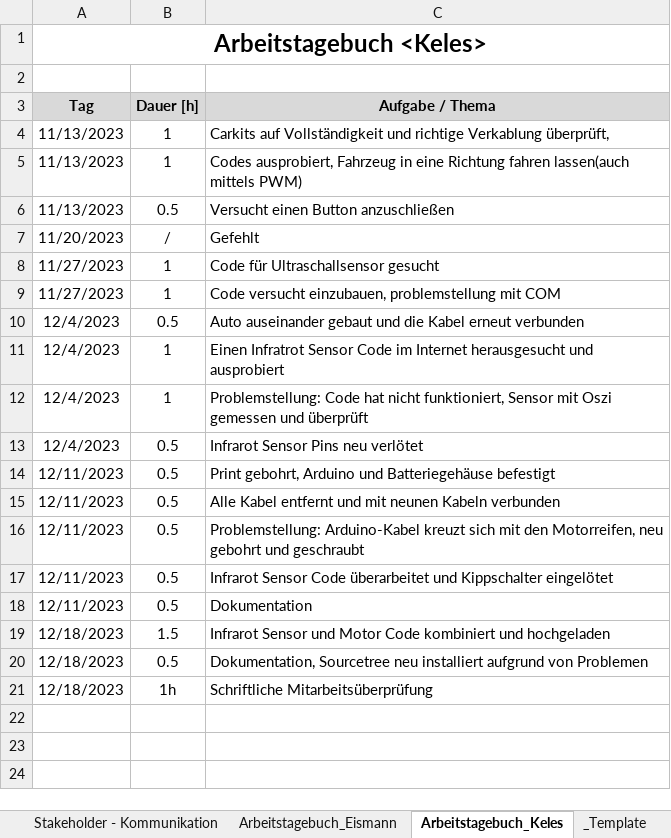
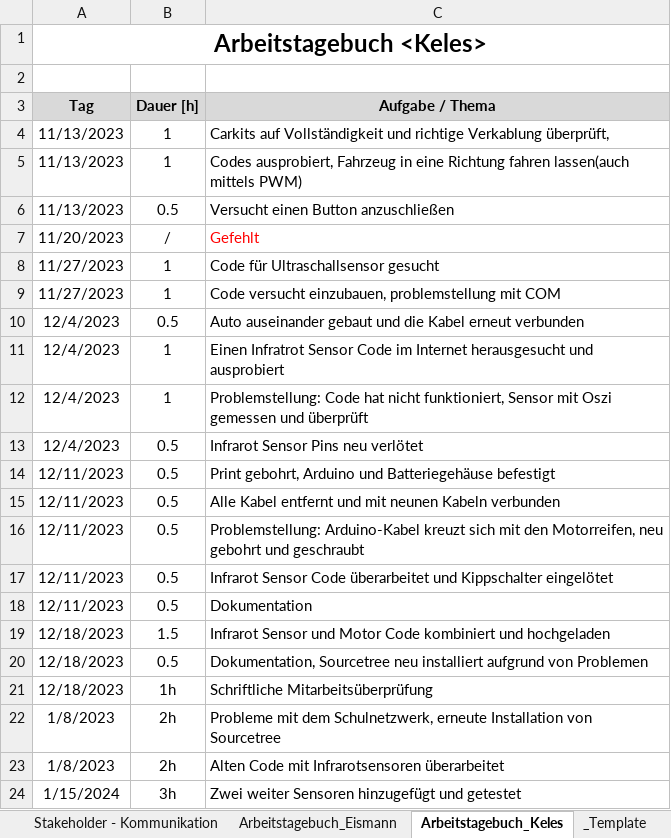
Before and after one commit to jahnhtl/group-06, an Excel workbook: Kopie von Projekt-Steuerung_Autonom-Fahrendes-Auto_Vorgabe.xlsx, sheet Arbeitstagebuch_Keles, drawn as a sheet; values as stored, in another font and other column widths than the file's, no borders; the diff names each change by its address in the sheet, - before the commit and + after, or states it on an @@ line.

```diff
--- a/Kopie von Projekt-Steuerung_Autonom-Fahrendes-Auto_Vorgabe.xlsx (sheet Arbeitstagebuch_Keles)
+++ b/Kopie von Projekt-Steuerung_Autonom-Fahrendes-Auto_Vorgabe.xlsx (sheet Arbeitstagebuch_Keles)
-C7 text colour: black
+C7 text colour: #FF0000
+row 22: 1/8/2023 | 2h | Probleme mit dem Schulnetzwerk, erneute Installation von Sourcetree
+row 23: 1/8/2023 | 2h | Alten Code mit Infrarotsensoren überarbeitet
+row 24: 1/15/2024 | 3h | Zwei weiter Sensoren hinzugefügt und getestet
```
Also changed, not shown: sheet PSP - WBS, sheet Arbeitstagebuch_Eismann, sheet Meilensteine.
